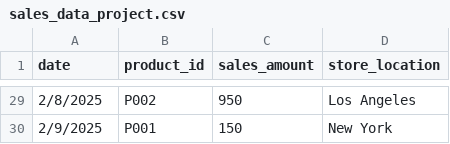
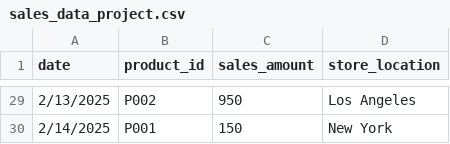
Before and after one commit to gassaf2/DataEngineering, a CSV file: Project/sample_data/sales_data_project.csv, drawn as a sheet; only a part is shown, gaps mark what is left out; the diff covers the shown part only.

```diff
--- a/Project/sample_data/sales_data_project.csv
+++ b/Project/sample_data/sales_data_project.csv
@@ -29,2 +29,2 @@ date,product_id,sales_amount,store_location
-2/8/2025,P002,950,Los Angeles
-2/9/2025,P001,150,New York
+2/13/2025,P002,950,Los Angeles
+2/14/2025,P001,150,New York
```
Also changed, not shown: 27 edited cells elsewhere in this file.
